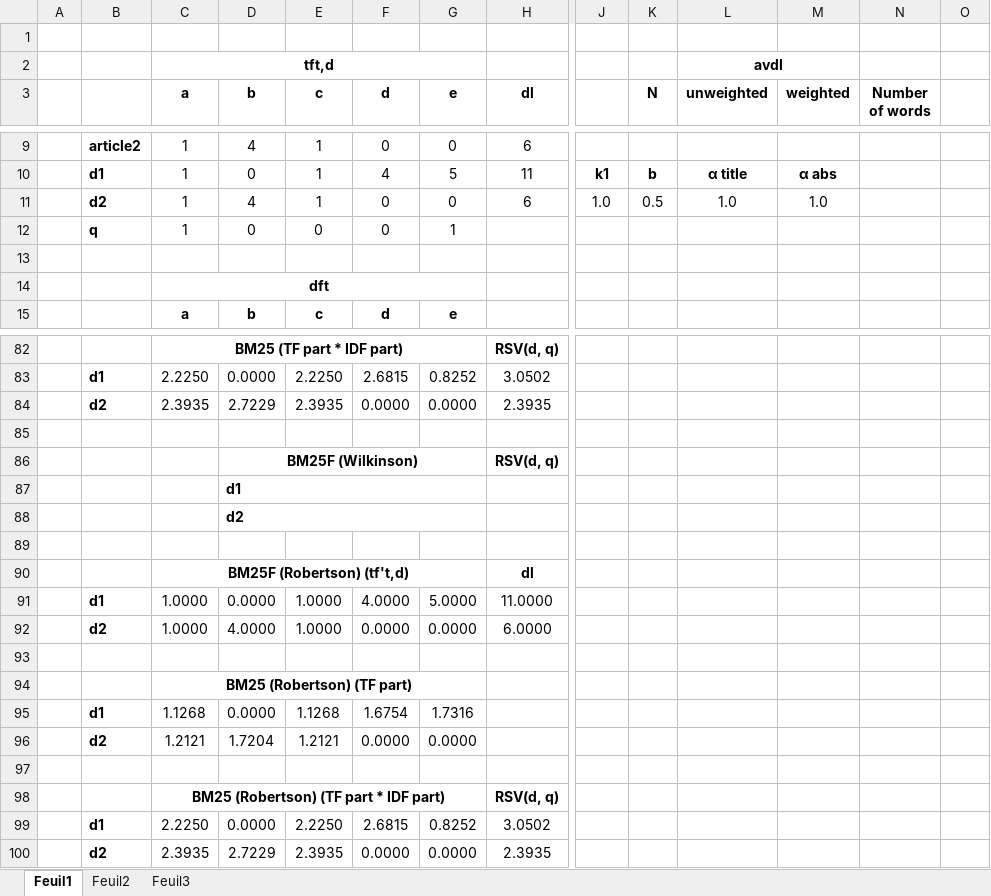
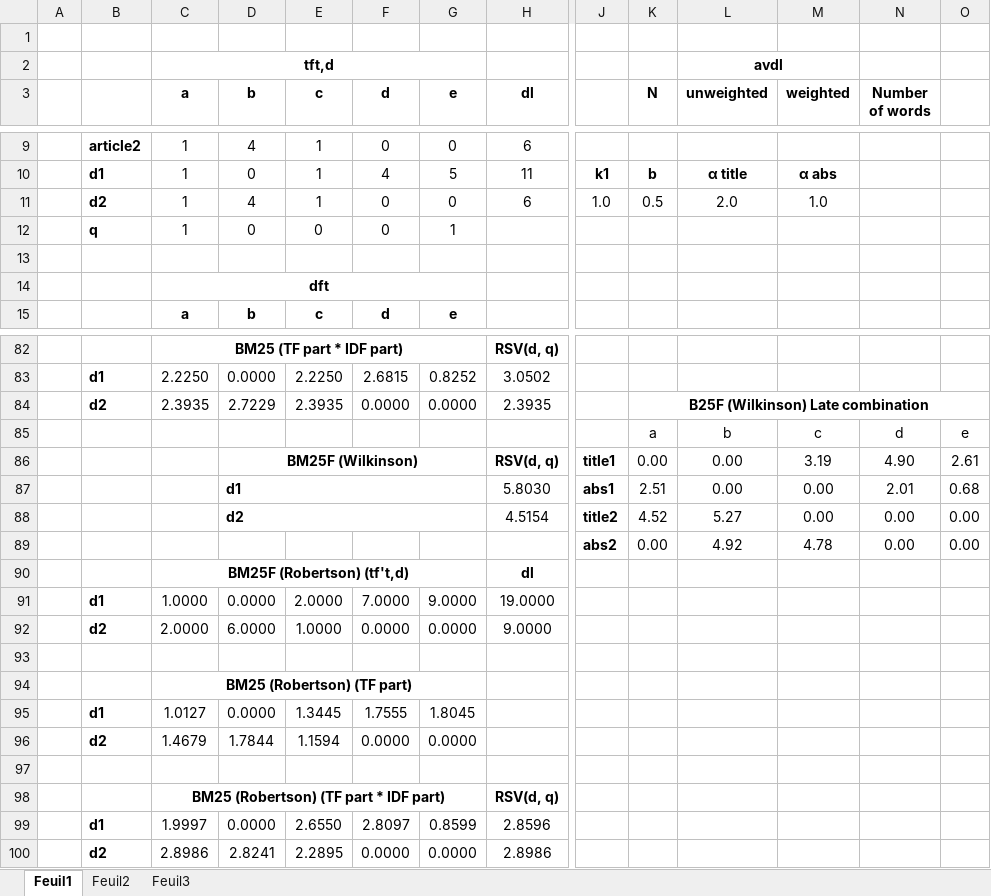
Before and after one commit to zestones/information-retrieval, an Excel workbook: docs/exercise_05/Exercises_05_IR_structured_retrieval.xlsx, sheet Feuil1, drawn as a sheet; only a part is shown, gaps mark what is left out; values as stored, in another font and other column widths than the file's, no borders; removed rows and columns are numbered as before the commit, all else as after; rows hold the shown columns only; the diff names each change by its address in the sheet, - before the commit and + after, or states it on an @@ line.

Commit message:
fix: excel computation

```diff
--- a/docs/exercise_05/Exercises_05_IR_structured_retrieval.xlsx (sheet Feuil1)
+++ b/docs/exercise_05/Exercises_05_IR_structured_retrieval.xlsx (sheet Feuil1)
-L11 (unweighted): 1.0
+L11 (unweighted): 2.0
-K84 (N): (empty)
+K84 (N): B25F (Wilkinson) Late combination
+K84:O84 merged
-row 85: (empty)
+row 85:  |  |  |  |  |  |  |  |  | a | b | c | d | e
-row 86:  |  |  | BM25F (Wilkinson) |  |  |  | RSV(d, q)
-row 87:  |  |  | d1
-row 88:  |  |  | d2
-row 86: (empty)
+row 86:  |  |  | BM25F (Wilkinson) |  |  |  | RSV(d, q) | title1 | 0.00 | 0.00 | 3.19 | 4.90 | 2.61
+D86:G86 merged
+row 87:  |  |  | d1 |  |  |  | 5.8030 | abs1 | 2.51 | 0.00 | 0.00 | 2.01 | 0.68
+row 88:  |  |  | d2 |  |  |  | 4.5154 | title2 | 4.52 | 5.27 | 0.00 | 0.00 | 0.00
+row 89:  |  |  |  |  |  |  |  | abs2 | 0.00 | 4.92 | 4.78 | 0.00 | 0.00
-row 91:  | d1 | 1.0000 | 0.0000 | 1.0000 | 4.0000 | 5.0000 | 11.0000
+row 91:  | d1 | 1.0000 | 0.0000 | 2.0000 | 7.0000 | 9.0000 | 19.0000
-C92 (a): 1.0000
+C92 (a): 2.0000
-D92 (b): 4.0000
+D92 (b): 6.0000
-H92 (dl): 6.0000
+H92 (dl): 9.0000
-row 95:  | d1 | 1.1268 | 0.0000 | 1.1268 | 1.6754 | 1.7316
-row 96:  | d2 | 1.2121 | 1.7204 | 1.2121 | 0.0000 | 0.0000
+row 95:  | d1 | 1.0127 | 0.0000 | 1.3445 | 1.7555 | 1.8045
+row 96:  | d2 | 1.4679 | 1.7844 | 1.1594 | 0.0000 | 0.0000
-row 99:  | d1 | 2.2250 | 0.0000 | 2.2250 | 2.6815 | 0.8252 | 3.0502
-row 100:  | d2 | 2.3935 | 2.7229 | 2.3935 | 0.0000 | 0.0000 | 2.3935
+row 99:  | d1 | 1.9997 | 0.0000 | 2.6550 | 2.8097 | 0.8599 | 2.8596
+row 100:  | d2 | 2.8986 | 2.8241 | 2.2895 | 0.0000 | 0.0000 | 2.8986
```
Also changed, not shown: 13 other files.
